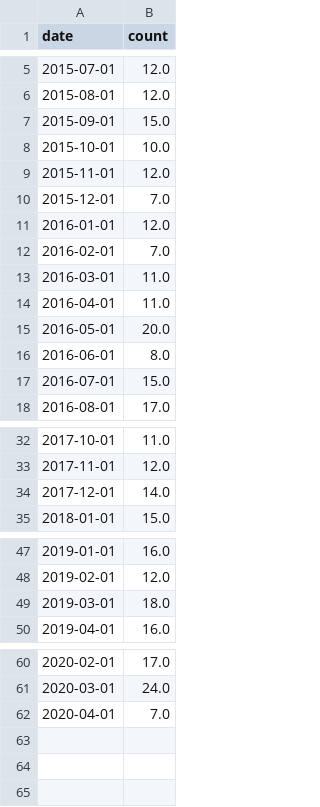
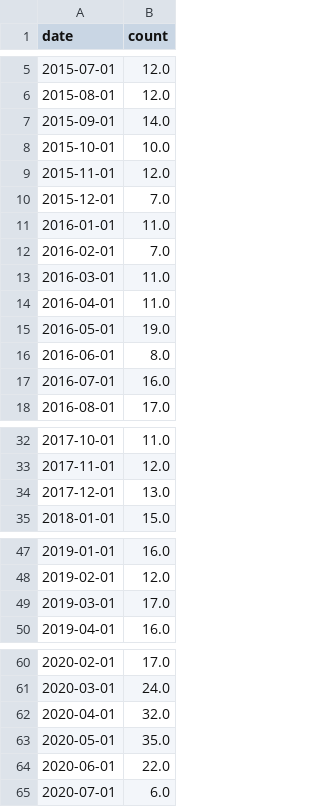
Before and after one commit to iain-moss/films, a CSV file: data/watch_date.csv, drawn as a sheet; only a part is shown, gaps mark what is left out.

```diff
--- a/data/watch_date.csv
+++ b/data/watch_date.csv
@@ -6,3 +6,3 @@ date,count
 2015-08-01,12.0
-2015-09-01,15.0
+2015-09-01,14.0
 2015-10-01,10.0
@@ -10,3 +10,3 @@ date,count
 2015-12-01,7.0
-2016-01-01,12.0
+2016-01-01,11.0
 2016-02-01,7.0
@@ -14,5 +14,5 @@ date,count
 2016-04-01,11.0
-2016-05-01,20.0
+2016-05-01,19.0
 2016-06-01,8.0
-2016-07-01,15.0
+2016-07-01,16.0
 2016-08-01,17.0
@@ -33,3 +33,3 @@ date,count
 2017-11-01,12.0
-2017-12-01,14.0
+2017-12-01,13.0
 2018-01-01,15.0
@@ -48,3 +48,3 @@ date,count
 2019-02-01,12.0
-2019-03-01,18.0
+2019-03-01,17.0
 2019-04-01,16.0
@@ -61,2 +61,5 @@ date,count
 2020-03-01,24.0
-2020-04-01,7.0
+2020-04-01,32.0
+2020-05-01,35.0
+2020-06-01,22.0
+2020-07-01,6.0
```
Also changed, not shown: data/decade_breakdown.csv, data/dir_bar.csv, 13 other files.
